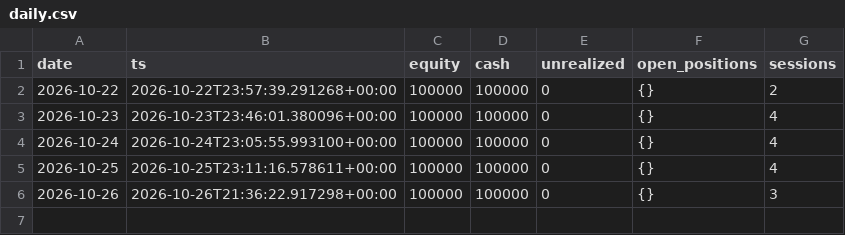
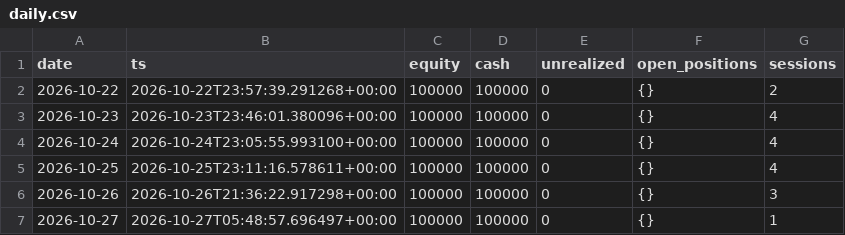
Before and after one commit to lcs2024016-arch/fund_manager, a CSV file: paper/all_in_one/daily.csv, drawn as a sheet.

Commit message:
paper(all_in_one): session update 2026-10-27T05:49:18Z [skip ci]

```diff
--- a/paper/all_in_one/daily.csv
+++ b/paper/all_in_one/daily.csv
@@ -6 +6,2 @@ date,ts,equity,cash,unrealized,open_positions,sessions
 2026-10-26,2026-10-26T21:36:22.917298+00:00,100000,100000,0,{},3
+2026-10-27,2026-10-27T05:48:57.696497+00:00,100000,100000,0,{},1
```
Also changed, not shown: 4 other files.
